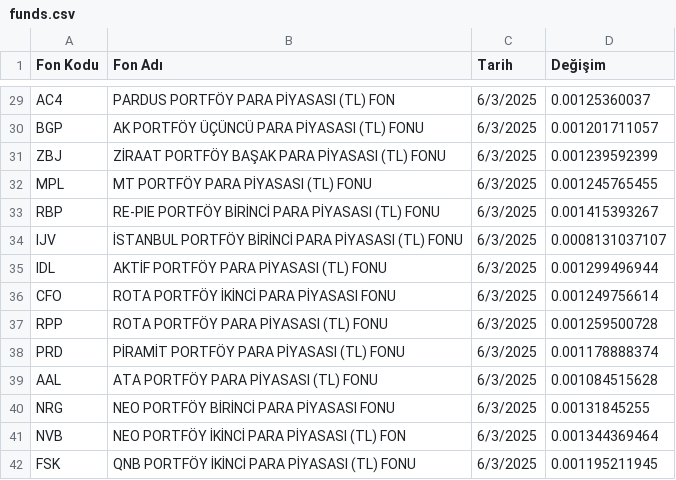
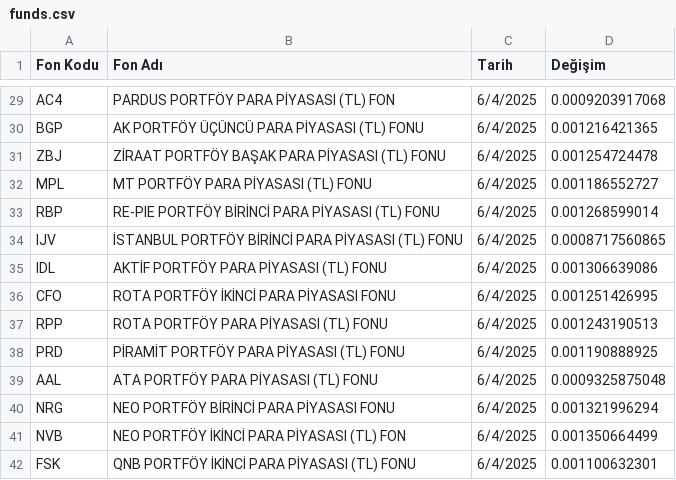
Before and after one commit to srtczn/compBoard, a CSV file: funds.csv, drawn as a sheet; only a part is shown, gaps mark what is left out; the diff covers the shown part only; the diff names each change by its address in the sheet, - before the commit and + after, or states it on an @@ line.

```diff
--- a/funds.csv
+++ b/funds.csv
-C29:C42 (Tarih): 6/3/2025
+C29:C42 (Tarih): 6/4/2025
-D29 (Değişim): 0.00125360037
+D29 (Değişim): 0.0009203917068
-D30 (Değişim): 0.001201711057
+D30 (Değişim): 0.001216421365
-D31 (Değişim): 0.001239592399
+D31 (Değişim): 0.001254724478
-D32 (Değişim): 0.001245765455
+D32 (Değişim): 0.001186552727
-D33 (Değişim): 0.001415393267
+D33 (Değişim): 0.001268599014
-D34 (Değişim): 0.0008131037107
+D34 (Değişim): 0.0008717560865
-D35 (Değişim): 0.001299496944
+D35 (Değişim): 0.001306639086
-D36 (Değişim): 0.001249756614
+D36 (Değişim): 0.001251426995
-D37 (Değişim): 0.001259500728
+D37 (Değişim): 0.001243190513
-D38 (Değişim): 0.001178888374
+D38 (Değişim): 0.001190888925
-D39 (Değişim): 0.001084515628
+D39 (Değişim): 0.0009325875048
-D40 (Değişim): 0.00131845255
+D40 (Değişim): 0.001321996294
-D41 (Değişim): 0.001344369464
+D41 (Değişim): 0.001350664499
-D42 (Değişim): 0.001195211945
+D42 (Değişim): 0.001100632301
```
Also changed, not shown: 54 edited cells elsewhere in this file.
